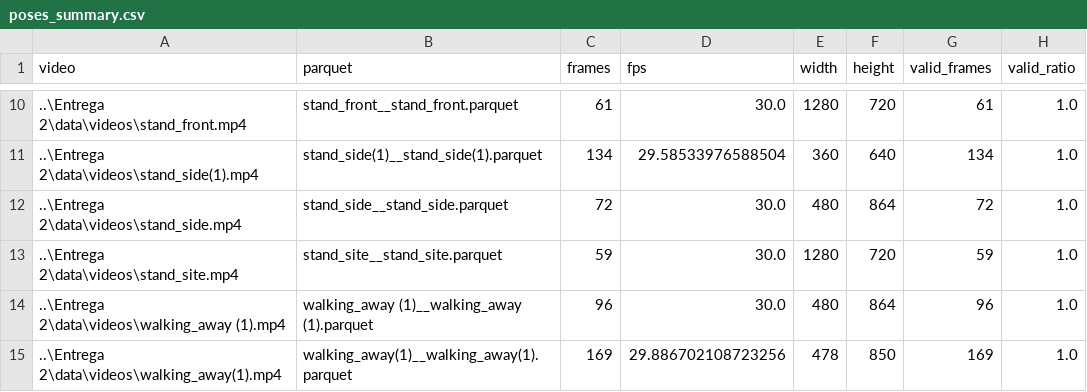
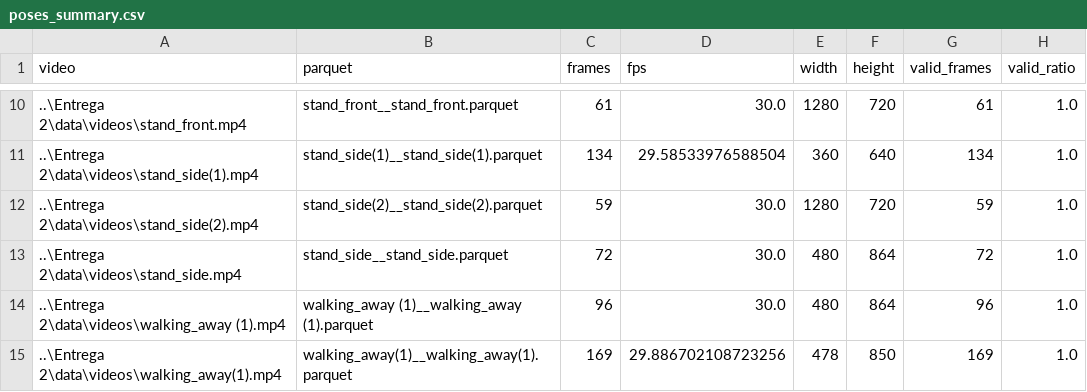
Before and after one commit to ItsJuanda17/Proyecto-Final-APOIII, a CSV file: Entrega 2/data/poses/poses_summary.csv, drawn as a sheet; only a part is shown, gaps mark what is left out; removed rows and columns are numbered as before the commit, all else as after; the diff names each change by its address in the sheet, - before the commit and + after, or states it on an @@ line.

Commit message:
pose detection changes

```diff
--- a/Entrega 2/data/poses/poses_summary.csv
+++ b/Entrega 2/data/poses/poses_summary.csv
+row 12: ..\Entrega 2\data\videos\stand_side(2).mp4 | stand_side(2)__stand_side(2).parquet | 59 | 30.0 | 1280 | 720 | 59 | 1.0
-row 13: ..\Entrega 2\data\videos\stand_site.mp4 | stand_site__stand_site.parquet | 59 | 30.0 | 1280 | 720 | 59 | 1.0
```
Also changed, not shown: models/metrics.csv, 8 other files.
